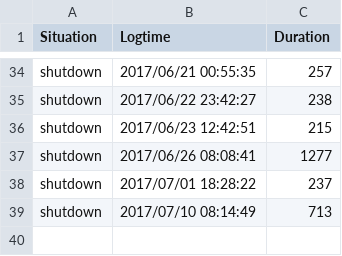
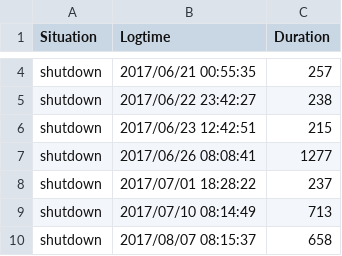
Before and after one commit to ElaineHuang/elite-app, a CSV file: data/useful_light_data/M023_light.csv, drawn as a sheet; only a part is shown, gaps mark what is left out; the diff covers the shown part only; the diff names each change by its address in the sheet, - before the commit and + after, or states it on an @@ line.

```diff
--- a/data/useful_light_data/M023_light.csv
+++ b/data/useful_light_data/M023_light.csv
+row 10: shutdown | 2017/08/07 08:15:37 | 658
```
Also changed, not shown: 30 removed rows elsewhere in this file, data/useful_light_data/M026_light.csv, 25 other files.
